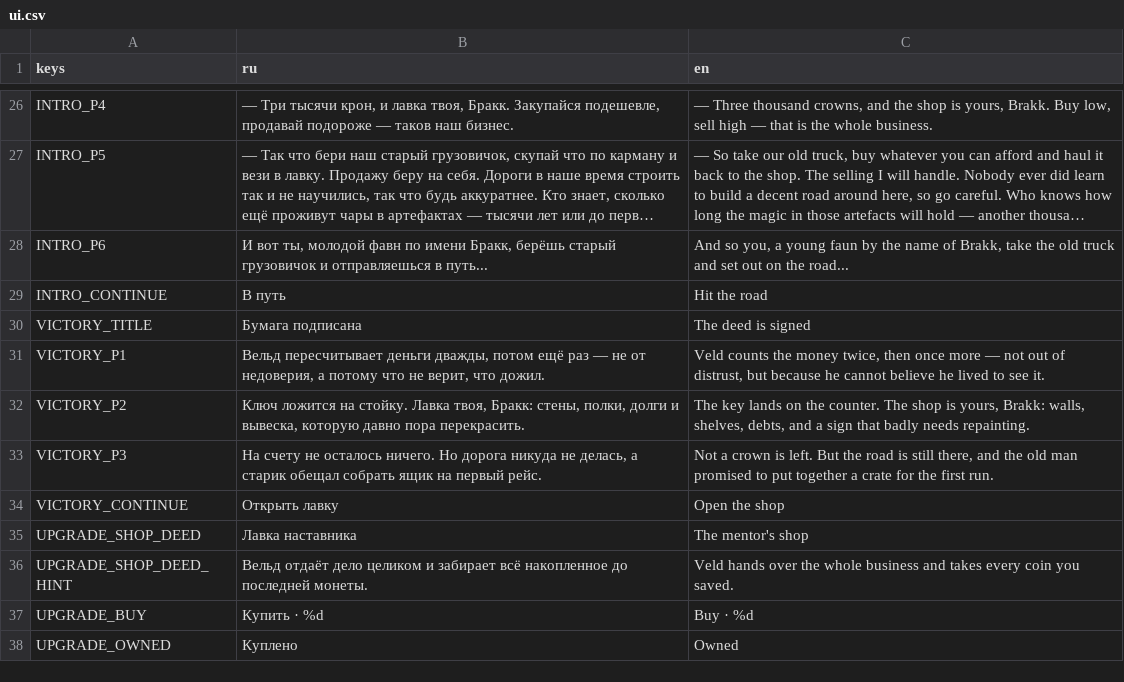
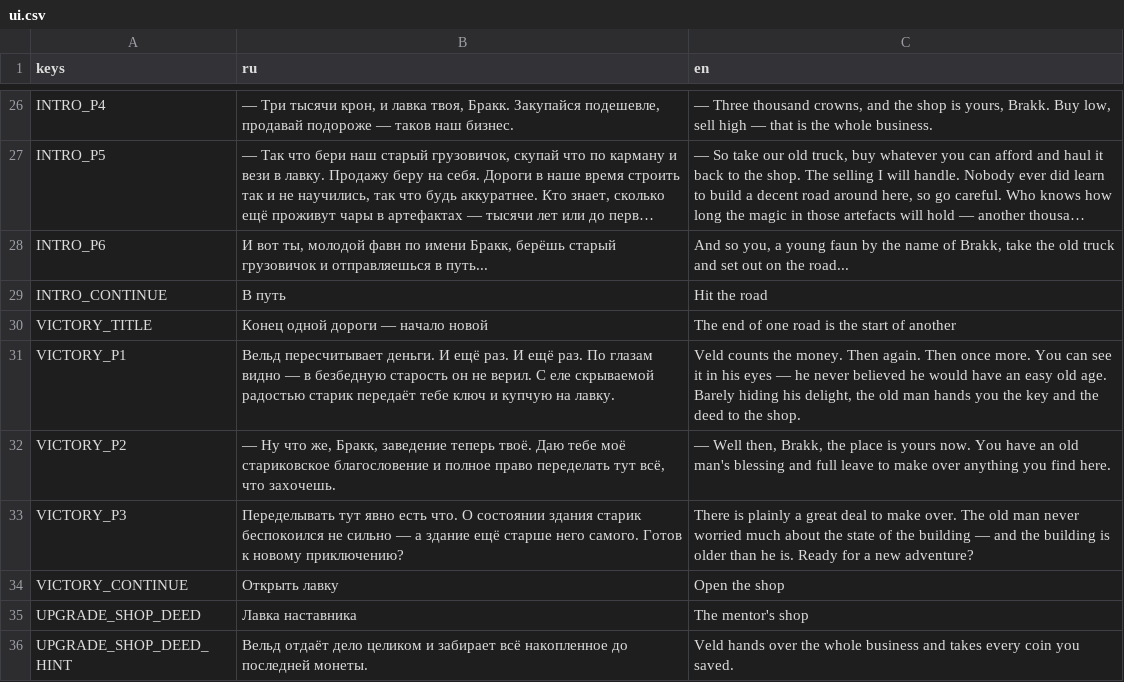
Before and after one commit to Rognlosh/UnstableJam, a CSV file: localization/ui.csv, drawn as a sheet; only a part is shown, gaps mark what is left out; the shorter side is filled out with more unchanged rows; long unchanged cells end in ….

```diff
--- a/localization/ui.csv
+++ b/localization/ui.csv
@@ -29,6 +29,6 @@ INTRO_P6,"И вот ты, молодой фавн по имени Бракк, б
 INTRO_CONTINUE,В путь,Hit the road
-VICTORY_TITLE,Бумага подписана,The deed is signed
-VICTORY_P1,"Вельд пересчитывает деньги дважды, потом ещё раз — не от недоверия, а потому что не верит, что дожил.","Veld counts the money twice, then once more — not out of distrust, but because he cannot believe he lived to see it."
-VICTORY_P2,"Ключ ложится на стойку. Лавка твоя, Бракк: стены, полки, долги и вывеска, которую давно пора перекрасить.","The key lands on the counter. The shop is yours, Brakk: walls, shelves, debts, and a sign that badly needs repainting."
-VICTORY_P3,"На счету не осталось ничего. Но дорога никуда не делась, а старик обещал собрать ящик на первый рейс.","Not a crown is left. But the road is still there, and the old man promised to put together a crate for the first run."
+VICTORY_TITLE,Конец одной дороги — начало новой,The end of one road is the start of another
+VICTORY_P1,Вельд пересчитывает деньги. И ещё раз. И ещё раз. По глазам видно — в безбедную старость он не верил. С еле скрываемой радостью старик передаёт тебе ключ и купчую на лавку.,"Veld counts the money. Then again. Then once more. You can see it in his eyes — he never believed he would have an easy old age. Barely hiding his delight, the old man hands you the key and the deed to the shop."
+VICTORY_P2,"— Ну что же, Бракк, заведение теперь твоё. Даю тебе моё стариковское благословение и полное право переделать тут всё, что захочешь.","— Well then, Brakk, the place is yours now. You have an old man's blessing and full leave to make over anything you find here."
+VICTORY_P3,Переделывать тут явно есть что. О состоянии здания старик беспокоился не сильно — а здание ещё старше него самого. Готов к новому приключению?,There is plainly a great deal to make over. The old man never worried much about the state of the building — and the building is older than he is. Ready for a new adventure?
 VICTORY_CONTINUE,Открыть лавку,Open the shop
```
Also changed, not shown: 1 other file.
